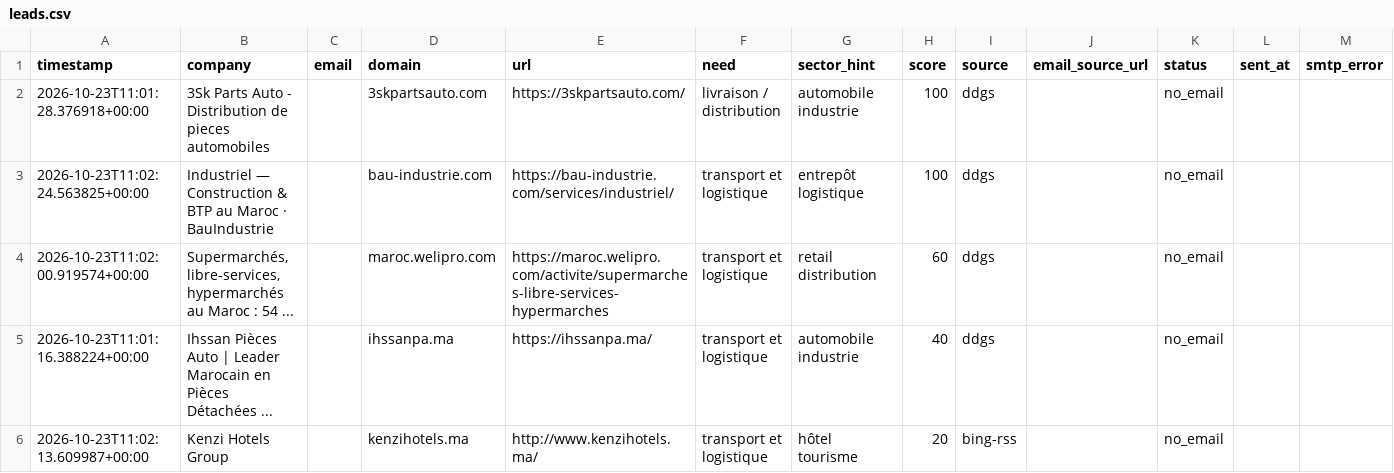
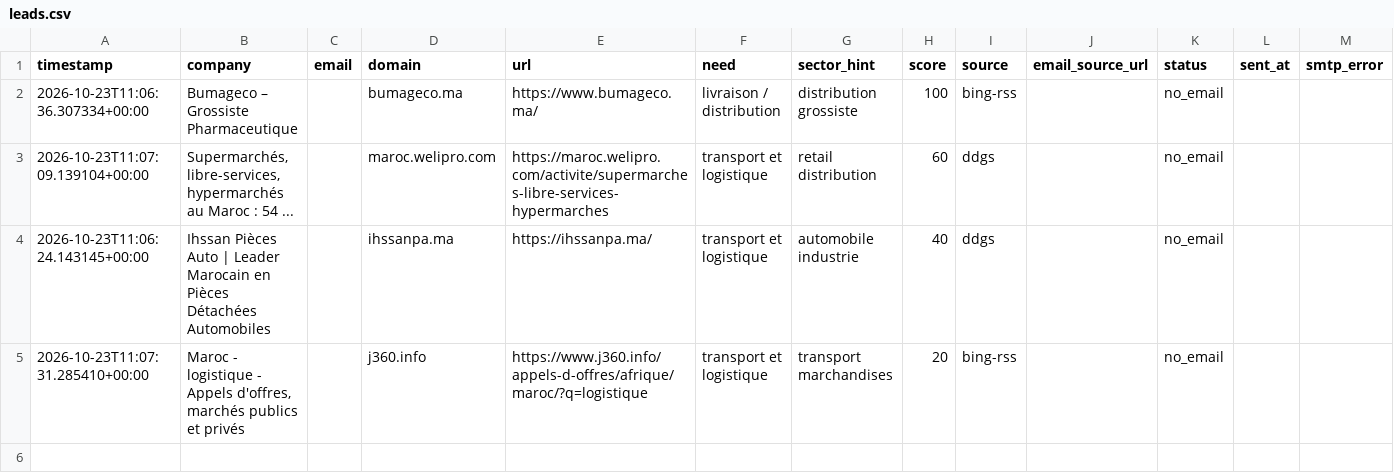
Before and after one commit to OMAR3689/OMAR3689, a CSV file: transport-lead-agent/data/leads.csv, drawn as a sheet.

```diff
--- a/transport-lead-agent/data/leads.csv
+++ b/transport-lead-agent/data/leads.csv
@@ -1,6 +1,5 @@
 timestamp,company,email,domain,url,need,sector_hint,score,source,email_source_url,status,sent_at,smtp_error
-2026-10-23T11:01:28.376918+00:00,3Sk Parts Auto - Distribution de pieces automobiles,,3skpartsauto.com,https://3skpartsauto.com/,livraison / distribution,automobile industrie,100,ddgs,,no_email,,
-2026-10-23T11:02:24.563825+00:00,Industriel — Construction & BTP au Maroc · BauIndustrie,,bau-industrie.com,https://bau-industrie.com/services/industriel/,transport et logistique,entrepôt logistique,100,ddgs,,no_email,,
-2026-10-23T11:02:00.919574+00:00,"Supermarchés, libre-services, hypermarchés au Maroc : 54 ...",,maroc.welipro.com,https://maroc.welipro.com/activite/supermarches-libre-services-hypermarches,transport et logistique,retail distribution,60,ddgs,,no_email,,
-2026-10-23T11:01:16.388224+00:00,Ihssan Pièces Auto | Leader Marocain en Pièces Détachées ...,,ihssanpa.ma,https://ihssanpa.ma/,transport et logistique,automobile industrie,40,ddgs,,no_email,,
-2026-10-23T11:02:13.609987+00:00,Kenzi Hotels Group,,kenzihotels.ma,http://www.kenzihotels.ma/,transport et logistique,hôtel tourisme,20,bing-rss,,no_email,,
+2026-10-23T11:06:36.307334+00:00,Bumageco – Grossiste Pharmaceutique,,bumageco.ma,https://www.bumageco.ma/,livraison / distribution,distribution grossiste,100,bing-rss,,no_email,,
+2026-10-23T11:07:09.139104+00:00,"Supermarchés, libre-services, hypermarchés au Maroc : 54 ...",,maroc.welipro.com,https://maroc.welipro.com/activite/supermarches-libre-services-hypermarches,transport et logistique,retail distribution,60,ddgs,,no_email,,
+2026-10-23T11:06:24.143145+00:00,Ihssan Pièces Auto | Leader Marocain en Pièces Détachées Automobiles,,ihssanpa.ma,https://ihssanpa.ma/,transport et logistique,automobile industrie,40,ddgs,,no_email,,
+2026-10-23T11:07:31.285410+00:00,"Maroc - logistique - Appels d'offres, marchés publics et privés",,j360.info,https://www.j360.info/appels-d-offres/afrique/maroc/?q=logistique,transport et logistique,transport marchandises,20,bing-rss,,no_email,,
```
Also changed, not shown: 1 other file.
